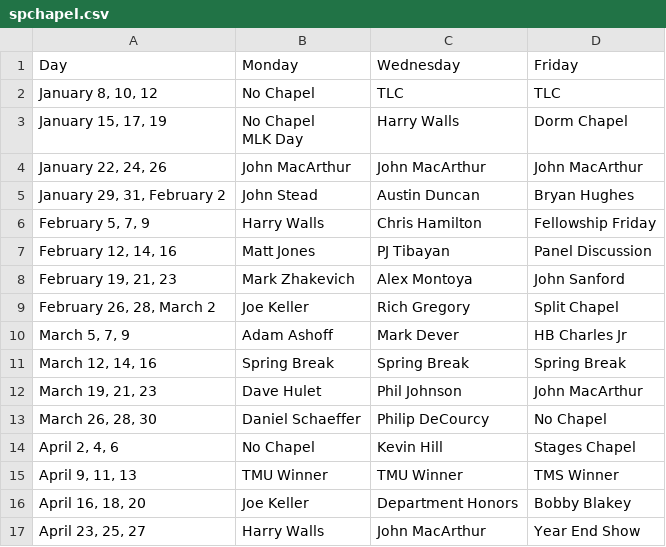
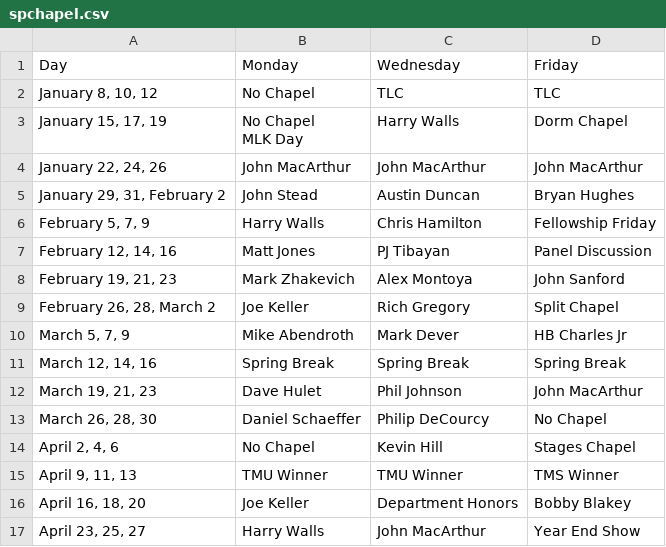
Before and after one commit to blakenoll/TMU, a CSV file: _data/spchapel.csv, drawn as a sheet.

Commit message:
chapel schedule updates

```diff
--- a/_data/spchapel.csv
+++ b/_data/spchapel.csv
@@ -11,3 +11,3 @@ Day,Monday,Wednesday,Friday
 "February 26, 28, March 2",Joe Keller,Rich Gregory,Split Chapel
-"March 5, 7, 9",Adam Ashoff,Mark Dever,HB Charles Jr
+"March 5, 7, 9",Mike Abendroth,Mark Dever,HB Charles Jr
 "March 12, 14, 16",Spring Break,Spring Break,Spring Break
```
